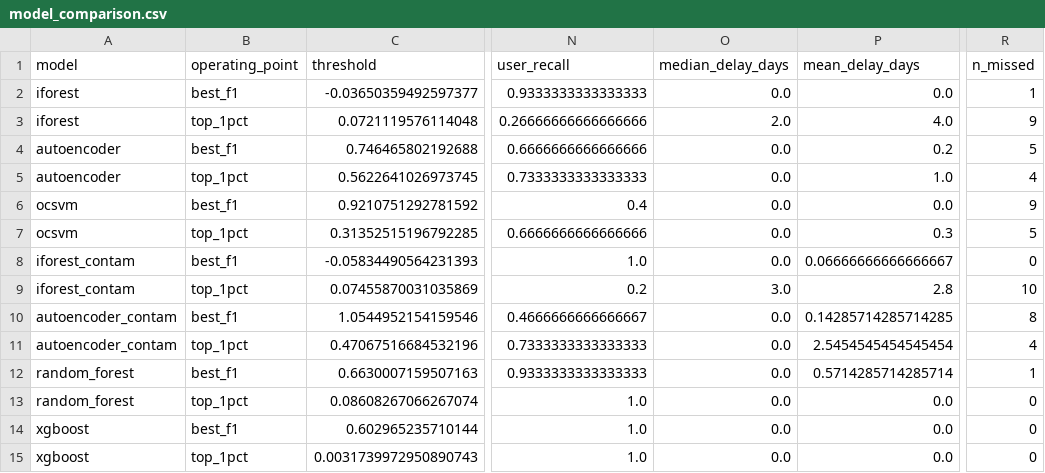
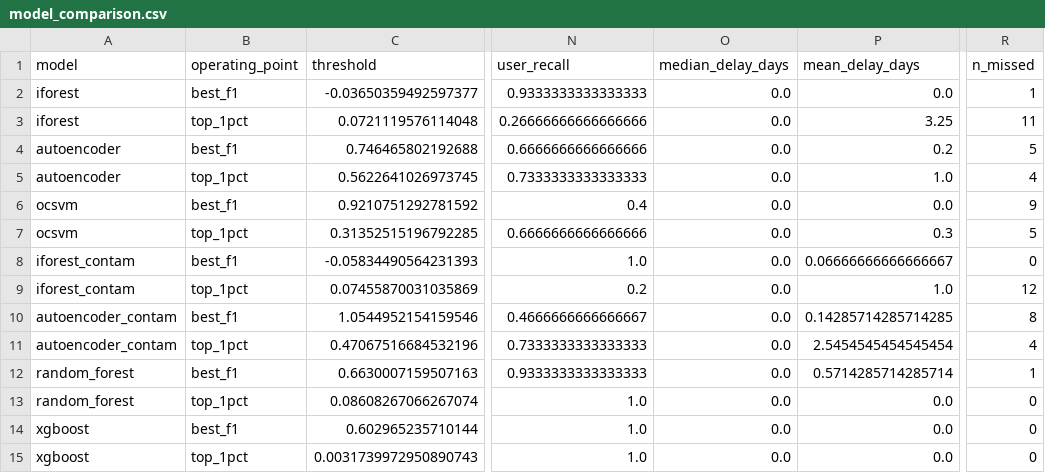
Before and after one commit to SupriyeAmatya/AI-Based-User-and-Entity-Behavior-Analytics-for-Insider-Threat-Detection, a CSV file: results/tables/model_comparison.csv, drawn as a sheet; only a part is shown, gaps mark what is left out; the diff names each change by its address in the sheet, - before the commit and + after, or states it on an @@ line.

```diff
--- a/results/tables/model_comparison.csv
+++ b/results/tables/model_comparison.csv
-O3 (median_delay_days): 2.0
+O3 (median_delay_days): 0.0
-P3 (mean_delay_days): 4.0
+P3 (mean_delay_days): 3.25
-R3 (n_missed): 9
+R3 (n_missed): 11
-O9 (median_delay_days): 3.0
+O9 (median_delay_days): 0.0
-P9 (mean_delay_days): 2.8
+P9 (mean_delay_days): 1.0
-R9 (n_missed): 10
+R9 (n_missed): 12
```
Also changed, not shown: results/tables/T8_timing.csv, results/tables/detection_delay.csv, 6 other files.
